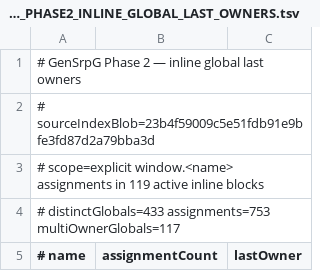
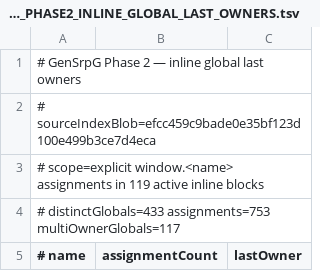
Before and after one commit to slyen4425-cloud/Zombicide-40k, a TSV file: docs/GENSRPG_PHASE2_INLINE_GLOBAL_LAST_OWNERS.tsv, drawn as a sheet; only a part is shown.

Commit message:
docs: advance inline global owner source blob

```diff
--- a/docs/GENSRPG_PHASE2_INLINE_GLOBAL_LAST_OWNERS.tsv
+++ b/docs/GENSRPG_PHASE2_INLINE_GLOBAL_LAST_OWNERS.tsv
@@ -1,3 +1,3 @@
 # GenSrpG Phase 2 — inline global last owners
-# sourceIndexBlob=23b4f59009c5e51fdb91e9bfe3fd87d2a79bba3d
+# sourceIndexBlob=efcc459c9bade0e35bf123d100e499b3ce7d4eca
 # scope=explicit window.<name> assignments in 119 active inline blocks
```
